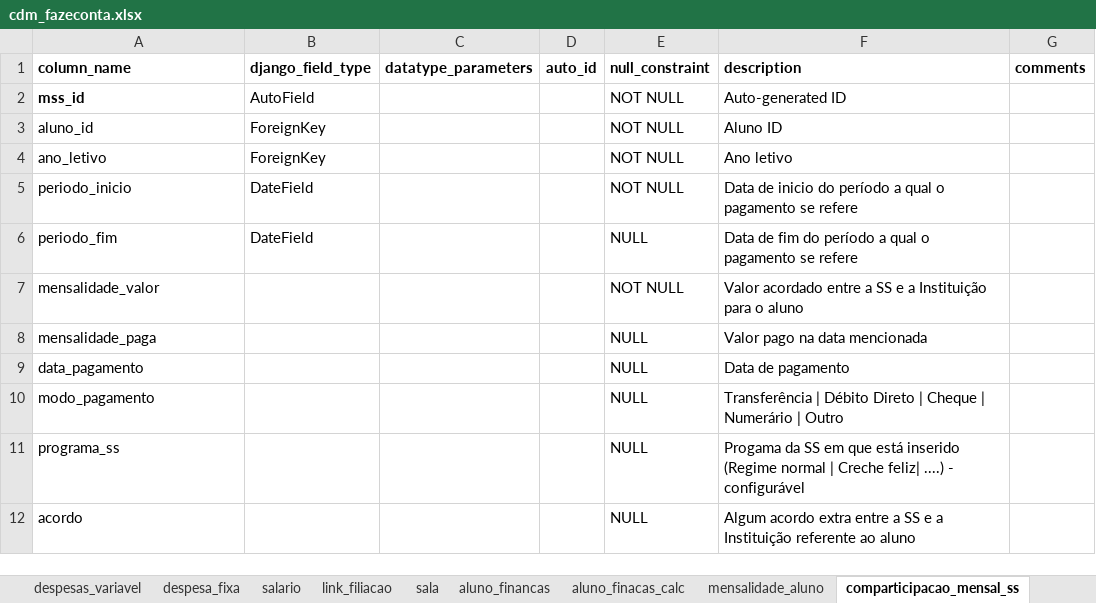
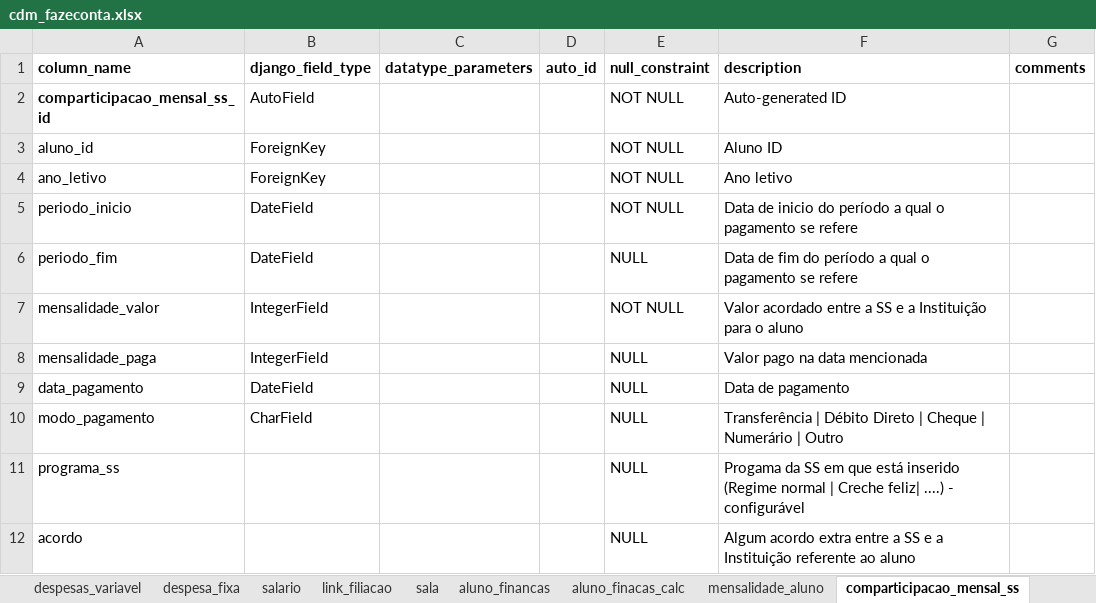
Before and after one commit to akls/faz-e-conta, an Excel workbook: resources/cdm/cdm_fazeconta.xlsx, sheet comparticipacao_mensal_ss, drawn as a sheet; values as stored, in another font and other column widths than the file's, no borders; the diff names each change by its address in the sheet, - before the commit and + after, or states it on an @@ line.

```diff
--- a/resources/cdm/cdm_fazeconta.xlsx (sheet comparticipacao_mensal_ss)
+++ b/resources/cdm/cdm_fazeconta.xlsx (sheet comparticipacao_mensal_ss)
-A2 (column_name): mss_id
+A2 (column_name): comparticipacao_mensal_ss_id
-B7:B8 (django_field_type): (empty)
+B7:B8 (django_field_type): IntegerField
-B9 (django_field_type): (empty)
+B9 (django_field_type): DateField
-B10 (django_field_type): (empty)
+B10 (django_field_type): CharField
```
Also changed, not shown: sheet aluno_finacas_calc, sheet mensalidade_aluno, 24 other files.
